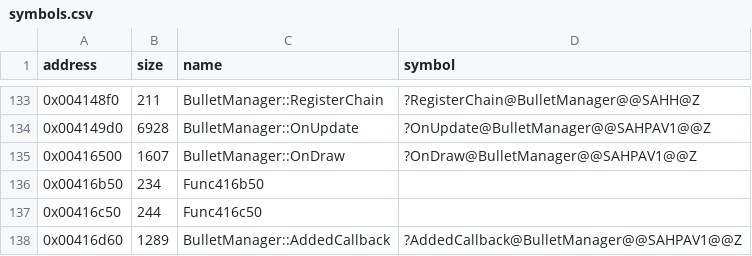
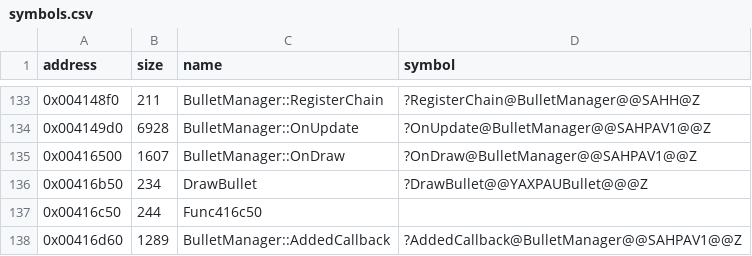
Before and after one commit to Cirno-Labs/th06, a CSV file: config/symbols.csv, drawn as a sheet; only a part is shown, gaps mark what is left out.

Commit message:
Decompile DrawBullet (0x416b50)
Draws a bullet with the sprite for its state.

```diff
--- a/config/symbols.csv
+++ b/config/symbols.csv
@@ -135,3 +135,3 @@ address,size,name,symbol
 0x00416500,1607,BulletManager::OnDraw,?OnDraw@BulletManager@@SAHPAV1@@Z
-0x00416b50,234,Func416b50,
+0x00416b50,234,DrawBullet,?DrawBullet@@YAXPAUBullet@@@Z
 0x00416c50,244,Func416c50,
```
Also changed, not shown: 3 other files.
